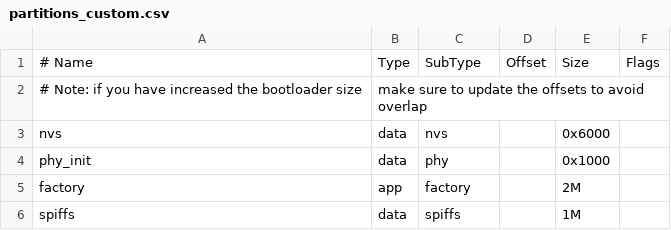
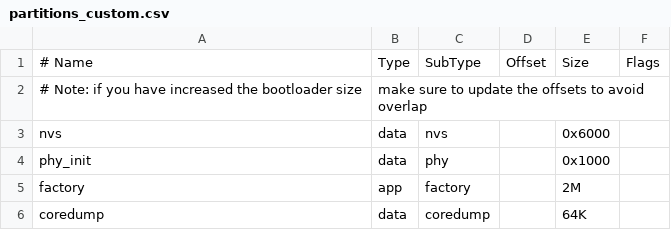
Before and after one commit to Waldmensch1/JK-PB2A16S20P_BLE_MQTT_ESP32_PIO, a CSV file: partitions_custom.csv, drawn as a sheet.

```diff
--- a/partitions_custom.csv
+++ b/partitions_custom.csv
@@ -5,2 +5,2 @@ phy_init, data, phy,     ,        0x1000,
 factory,  app,  factory, ,        2M,
-spiffs,   data, spiffs,  ,        1M
+coredump, data, coredump,,        64K
```
Also changed, not shown: 3 other files.
